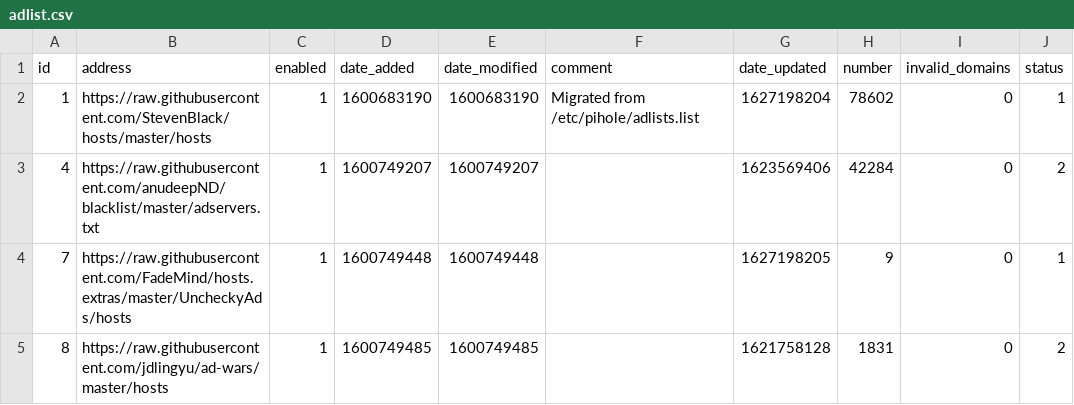
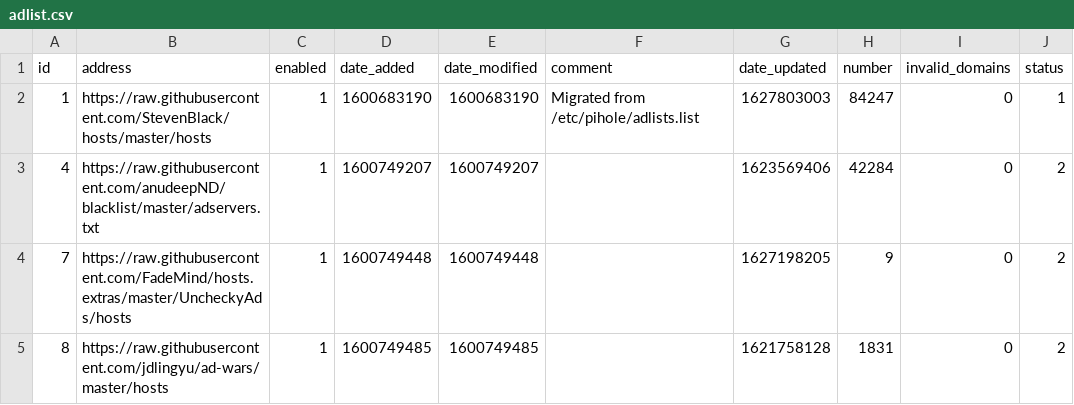
Before and after one commit to johnr9816/my-pihole-lists, a CSV file: adlist.csv, drawn as a sheet.

```diff
--- a/adlist.csv
+++ b/adlist.csv
@@ -1,5 +1,5 @@
 id,address,enabled,date_added,date_modified,comment,date_updated,number,invalid_domains,status
-1,https://raw.githubusercontent.com/StevenBlack/hosts/master/hosts,1,1600683190,1600683190,"Migrated from /etc/pihole/adlists.list",1627198204,78602,0,1
+1,https://raw.githubusercontent.com/StevenBlack/hosts/master/hosts,1,1600683190,1600683190,"Migrated from /etc/pihole/adlists.list",1627803003,84247,0,1
 4,https://raw.githubusercontent.com/anudeepND/blacklist/master/adservers.txt,1,1600749207,1600749207,,1623569406,42284,0,2
-7,https://raw.githubusercontent.com/FadeMind/hosts.extras/master/UncheckyAds/hosts,1,1600749448,1600749448,,1627198205,9,0,1
+7,https://raw.githubusercontent.com/FadeMind/hosts.extras/master/UncheckyAds/hosts,1,1600749448,1600749448,,1627198205,9,0,2
 8,https://raw.githubusercontent.com/jdlingyu/ad-wars/master/hosts,1,1600749485,1600749485,,1621758128,1831,0,2
```
Also changed, not shown: domainlist.csv.
